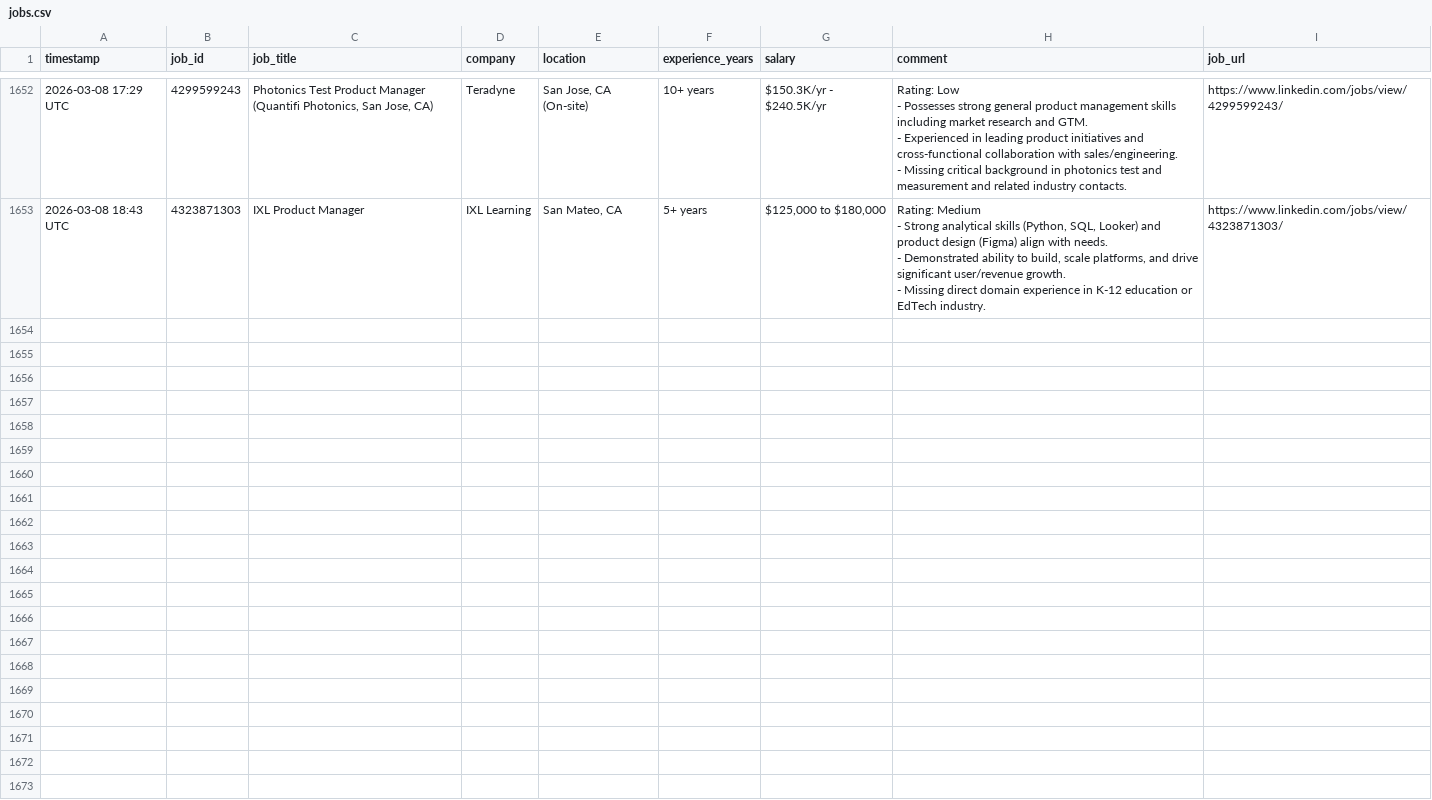
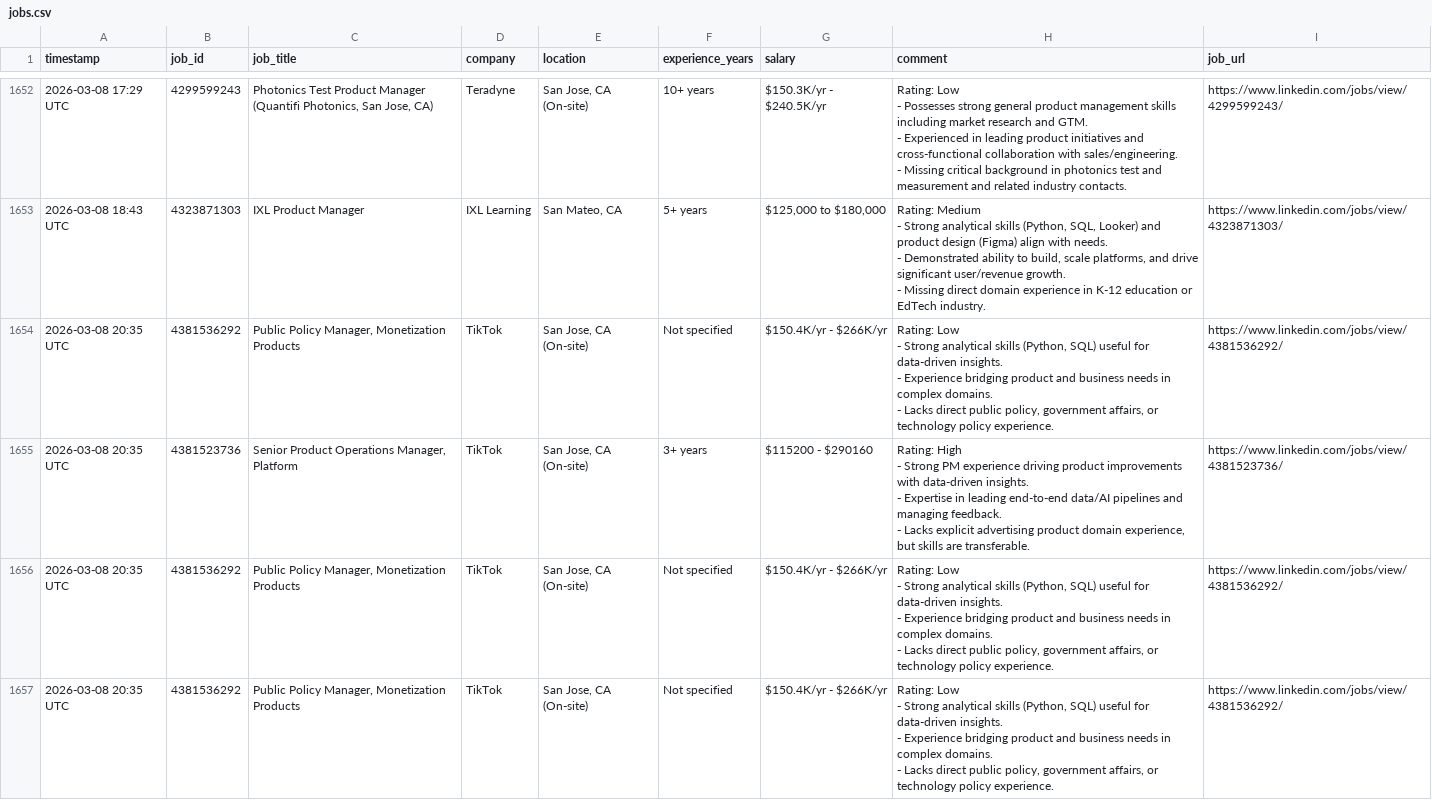
Before and after one commit to emmayisun/linkedin-job-tracker, a CSV file: jobs.csv, drawn as a sheet; only a part is shown, gaps mark what is left out; ↵ is a line break in a cell; the diff names each change by its address in the sheet, - before the commit and + after, or states it on an @@ line.

```diff
--- a/jobs.csv
+++ b/jobs.csv
+row 1654: 2026-03-08 20:35 UTC | 4381536292 | Public Policy Manager, Monetization Products | TikTok | San Jose, CA (On-site) | Not specified | $150.4K/yr - $266K/yr | Rating: Low ↵ - Strong analytical skills (Python, SQL) useful for data-driven insights. ↵ - Experience bridging product and business needs in complex domains. ↵ - Lacks direct public policy, government affairs, or technology policy experience. | https://www.linkedin.com/jobs/view/4381536292/
+row 1655: 2026-03-08 20:35 UTC | 4381523736 | Senior Product Operations Manager, Platform | TikTok | San Jose, CA (On-site) | 3+ years | $115200 - $290160 | Rating: High ↵ - Strong PM experience driving product improvements with data-driven insights. ↵ - Expertise in leading end-to-end data/AI pipelines and managing feedback. ↵ - Lacks explicit advertising product domain experience, but skills are transferable. | https://www.linkedin.com/jobs/view/4381523736/
+row 1656: 2026-03-08 20:35 UTC | 4381536292 | Public Policy Manager, Monetization Products | TikTok | San Jose, CA (On-site) | Not specified | $150.4K/yr - $266K/yr | Rating: Low ↵ - Strong analytical skills (Python, SQL) useful for data-driven insights. ↵ - Experience bridging product and business needs in complex domains. ↵ - Lacks direct public policy, government affairs, or technology policy experience. | https://www.linkedin.com/jobs/view/4381536292/
+row 1657: 2026-03-08 20:35 UTC | 4381536292 | Public Policy Manager, Monetization Products | TikTok | San Jose, CA (On-site) | Not specified | $150.4K/yr - $266K/yr | Rating: Low ↵ - Strong analytical skills (Python, SQL) useful for data-driven insights. ↵ - Experience bridging product and business needs in complex domains. ↵ - Lacks direct public policy, government affairs, or technology policy experience. | https://www.linkedin.com/jobs/view/4381536292/
```
